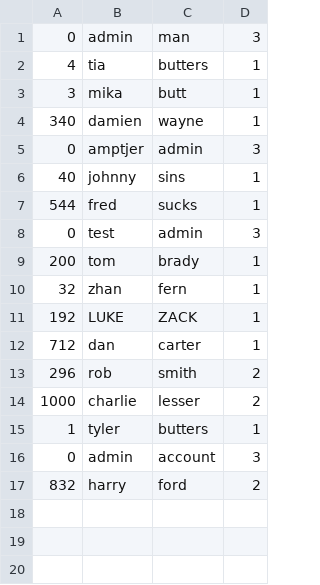
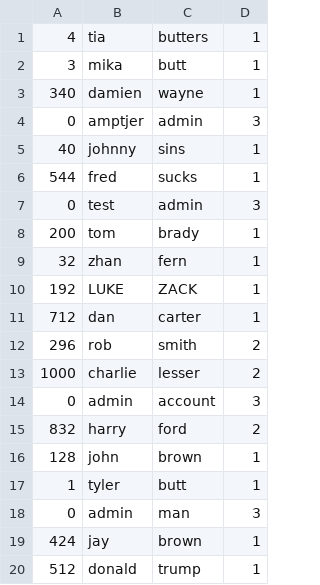
Before and after one commit to tylerbutters/103-SIM, a CSV file: student-information-system/account-database.csv, drawn as a sheet.

```diff
--- a/student-information-system/account-database.csv
+++ b/student-information-system/account-database.csv
@@ -1,2 +1 @@
-0,admin,man,3
 4,tia,butters,1
@@ -14,4 +13,8 @@
 1000,charlie,lesser,2
-1,tyler,butters,1
 0,admin,account,3
 832,harry,ford,2
+128,john,brown,1
+1,tyler,butt,1
+0,admin,man,3
+424,jay,brown,1
+512,donald,trump,1
```
Also changed, not shown: student-information-system/student-database.csv, 1 other file.
